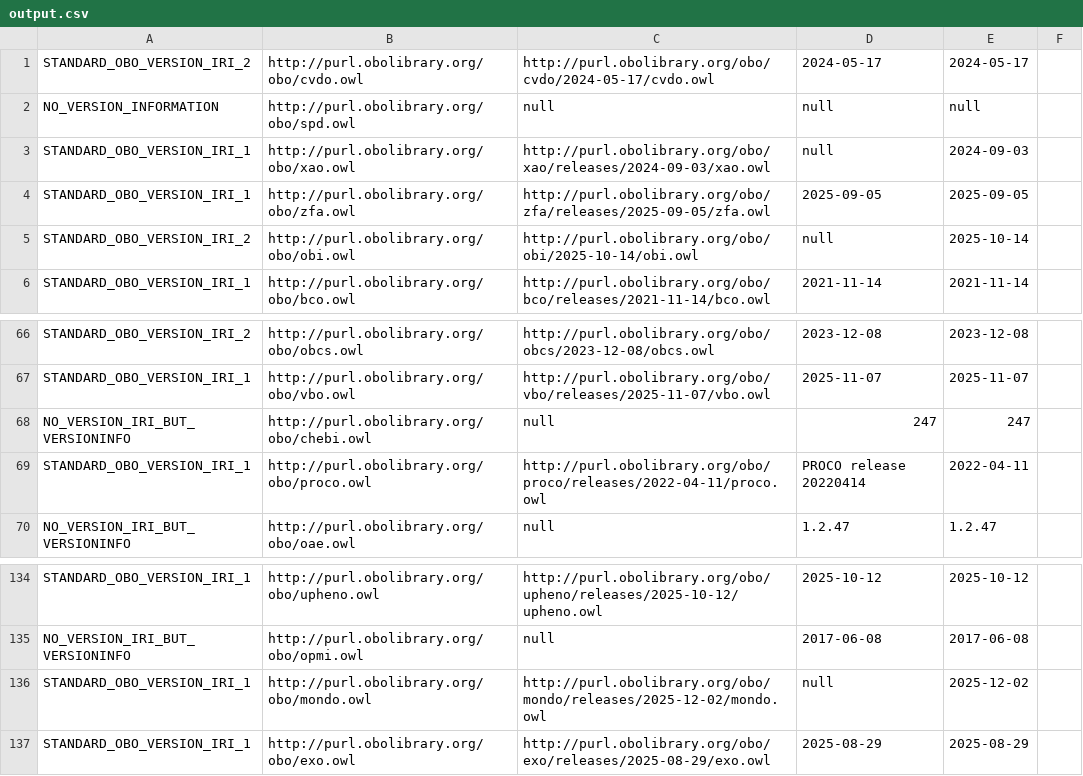
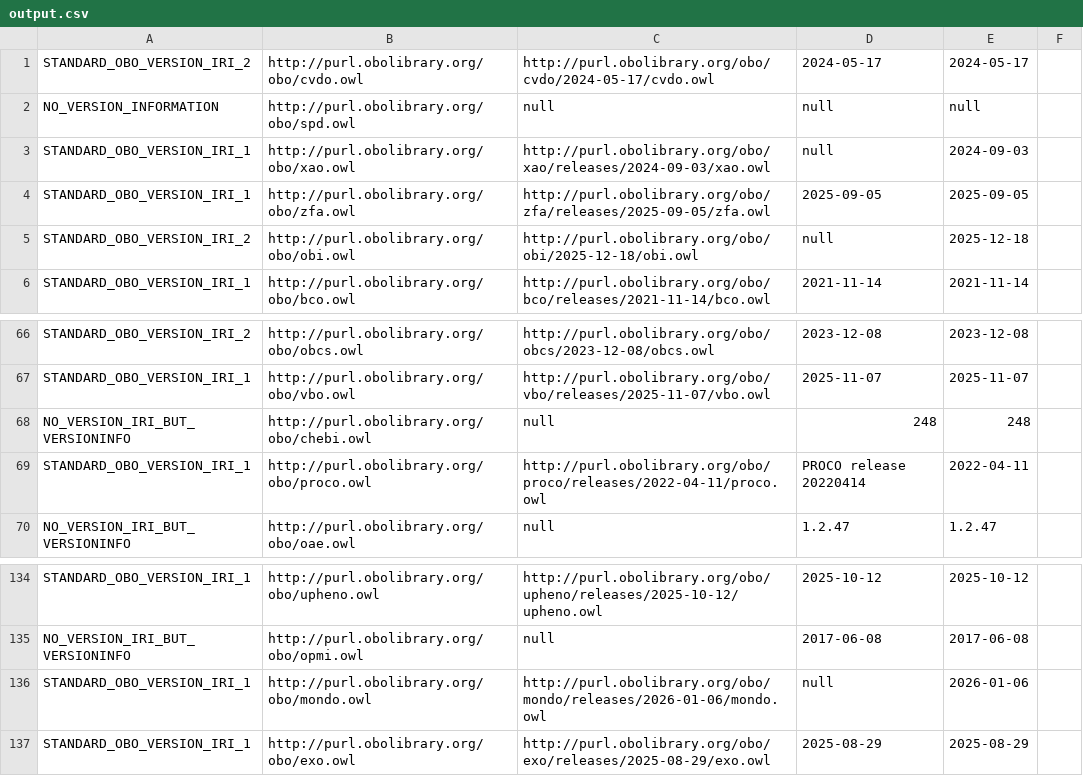
Before and after one commit to psiotwo/ontology-version-extractor, a CSV file: output.csv, drawn as a sheet; only a part is shown, gaps mark what is left out.

```diff
--- a/output.csv
+++ b/output.csv
@@ -4,3 +4,3 @@ STANDARD_OBO_VERSION_IRI_1,http://purl.obolibrary.org/obo/xao.owl,http://purl.ob
 STANDARD_OBO_VERSION_IRI_1,http://purl.obolibrary.org/obo/zfa.owl,http://purl.obolibrary.org/obo/zfa/releases/2025-09-05/zfa.owl,2025-09-05,2025-09-05,,
-STANDARD_OBO_VERSION_IRI_2,http://purl.obolibrary.org/obo/obi.owl,http://purl.obolibrary.org/obo/obi/2025-10-14/obi.owl,null,2025-10-14,,
+STANDARD_OBO_VERSION_IRI_2,http://purl.obolibrary.org/obo/obi.owl,http://purl.obolibrary.org/obo/obi/2025-12-18/obi.owl,null,2025-12-18,,
 STANDARD_OBO_VERSION_IRI_1,http://purl.obolibrary.org/obo/bco.owl,http://purl.obolibrary.org/obo/bco/releases/2021-11-14/bco.owl,2021-11-14,2021-11-14,,
@@ -67,3 +67,3 @@ STANDARD_OBO_VERSION_IRI_2,http://purl.obolibrary.org/obo/obcs.owl,http://purl.o
 STANDARD_OBO_VERSION_IRI_1,http://purl.obolibrary.org/obo/vbo.owl,http://purl.obolibrary.org/obo/vbo/releases/2025-11-07/vbo.owl,2025-11-07,2025-11-07,,
-NO_VERSION_IRI_BUT_VERSIONINFO,http://purl.obolibrary.org/obo/chebi.owl,null,247,247,,
+NO_VERSION_IRI_BUT_VERSIONINFO,http://purl.obolibrary.org/obo/chebi.owl,null,248,248,,
 STANDARD_OBO_VERSION_IRI_1,http://purl.obolibrary.org/obo/proco.owl,http://purl.obolibrary.org/obo/proco/releases/2022-04-11/proco.owl,PROCO release 20220414,2022-04-11,,
@@ -135,3 +135,3 @@ STANDARD_OBO_VERSION_IRI_1,http://purl.obolibrary.org/obo/upheno.owl,http://purl
 NO_VERSION_IRI_BUT_VERSIONINFO,http://purl.obolibrary.org/obo/opmi.owl,null,2017-06-08,2017-06-08,,
-STANDARD_OBO_VERSION_IRI_1,http://purl.obolibrary.org/obo/mondo.owl,http://purl.obolibrary.org/obo/mondo/releases/2025-12-02/mondo.owl,null,2025-12-02,,
+STANDARD_OBO_VERSION_IRI_1,http://purl.obolibrary.org/obo/mondo.owl,http://purl.obolibrary.org/obo/mondo/releases/2026-01-06/mondo.owl,null,2026-01-06,,
 STANDARD_OBO_VERSION_IRI_1,http://purl.obolibrary.org/obo/exo.owl,http://purl.obolibrary.org/obo/exo/releases/2025-08-29/exo.owl,2025-08-29,2025-08-29,,
```
Also changed, not shown: 2 other files.
